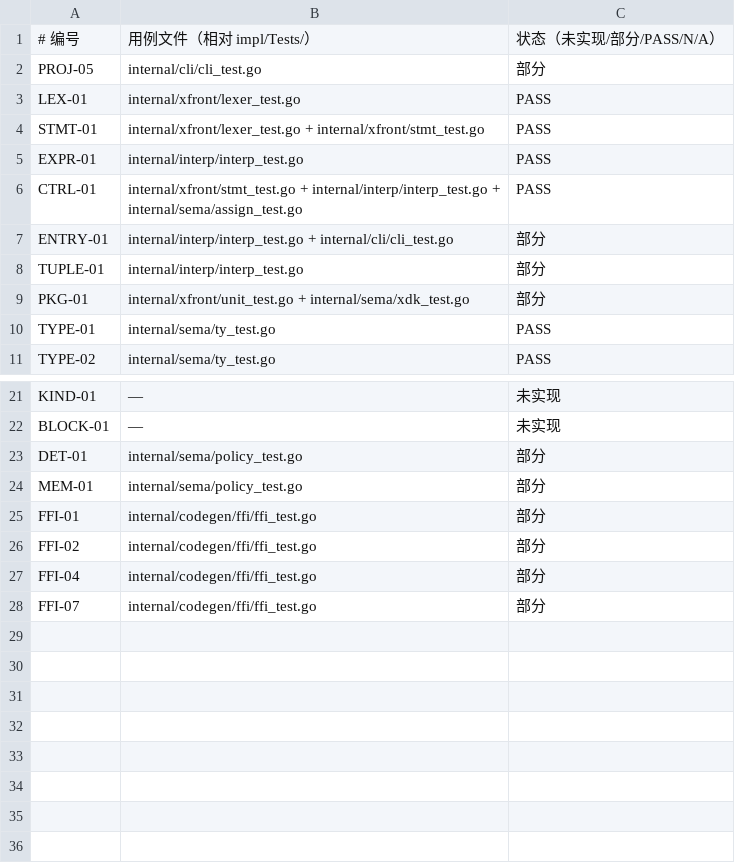
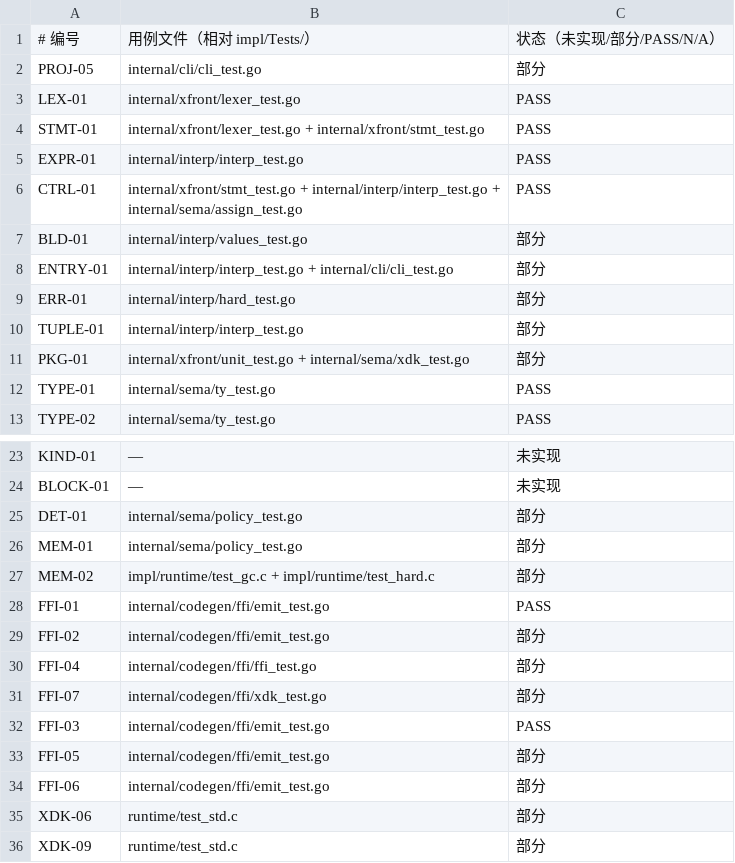
Before and after one commit to xnull-clang/xnull, a TSV file: impl/docs/conformance/status.tsv, drawn as a sheet; only a part is shown, gaps mark what is left out.

Commit message:
docs: runtime contract, blocking classification, ledger restructure, and tooling

```diff
--- a/impl/docs/conformance/status.tsv
+++ b/impl/docs/conformance/status.tsv
@@ -6,3 +6,5 @@ EXPR-01	internal/interp/interp_test.go	PASS
 CTRL-01	internal/xfront/stmt_test.go + internal/interp/interp_test.go + internal/sema/assign_test.go	PASS
+BLD-01	internal/interp/values_test.go	部分
 ENTRY-01	internal/interp/interp_test.go + internal/cli/cli_test.go	部分
+ERR-01	internal/interp/hard_test.go	部分
 TUPLE-01	internal/interp/interp_test.go	部分
@@ -24,5 +26,11 @@ DET-01	internal/sema/policy_test.go	部分
 MEM-01	internal/sema/policy_test.go	部分
-FFI-01	internal/codegen/ffi/ffi_test.go	部分
-FFI-02	internal/codegen/ffi/ffi_test.go	部分
+MEM-02	impl/runtime/test_gc.c + impl/runtime/test_hard.c	部分
+FFI-01	internal/codegen/ffi/emit_test.go	PASS
+FFI-02	internal/codegen/ffi/emit_test.go	部分
 FFI-04	internal/codegen/ffi/ffi_test.go	部分
-FFI-07	internal/codegen/ffi/ffi_test.go	部分
+FFI-07	internal/codegen/ffi/xdk_test.go	部分
+FFI-03	internal/codegen/ffi/emit_test.go	PASS
+FFI-05	internal/codegen/ffi/emit_test.go	部分
+FFI-06	internal/codegen/ffi/emit_test.go	部分
+XDK-06	runtime/test_std.c	部分
+XDK-09	runtime/test_std.c	部分
```
Also changed, not shown: 8 other files.
